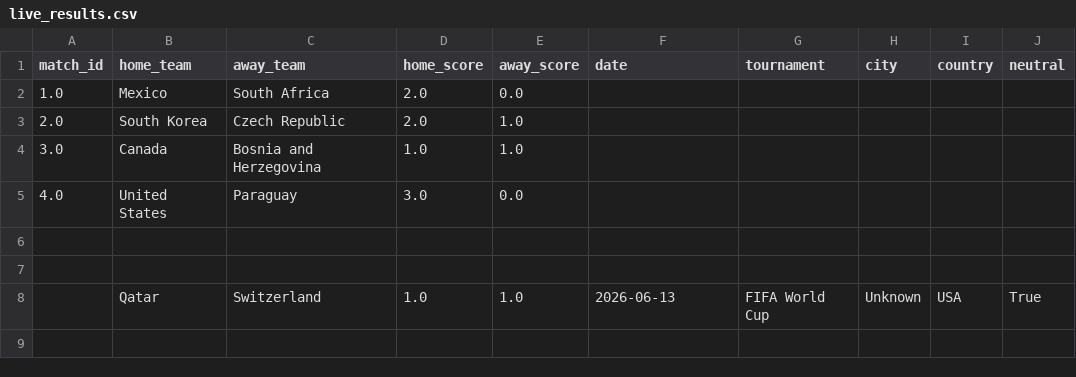
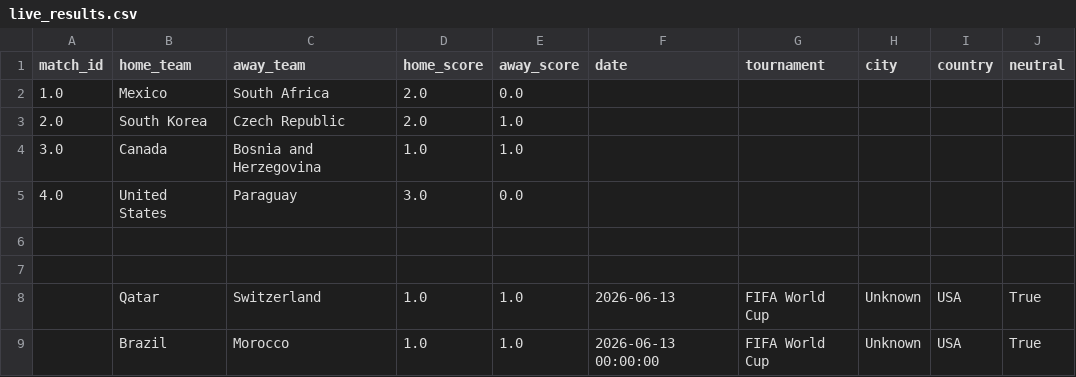
Before and after one commit to ingyeffersonhh-dev/WorldCup2026-Predictor, a CSV file: data/raw/live_results.csv, drawn as a sheet.

Commit message:
Agregar resultado: Brazil vs Morocco 1-1

```diff
--- a/data/raw/live_results.csv
+++ b/data/raw/live_results.csv
@@ -8 +8,2 @@ match_id,home_team,away_team,home_score,away_score,date,tournament,city,country,
 ,Qatar,Switzerland,1.0,1.0,2026-06-13,FIFA World Cup,Unknown,USA,True
+,Brazil,Morocco,1.0,1.0,2026-06-13 00:00:00,FIFA World Cup,Unknown,USA,True
```
